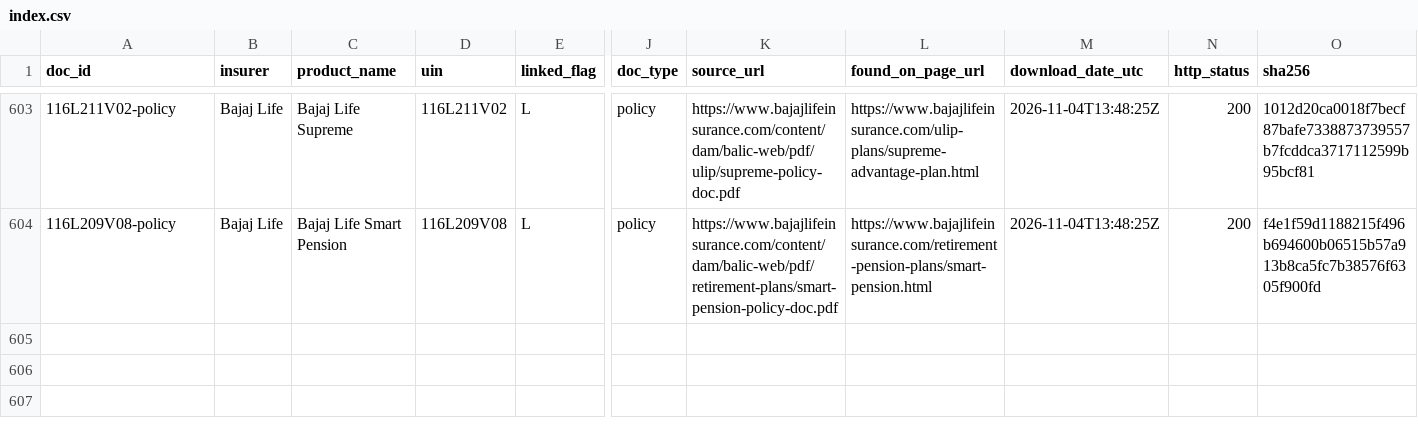
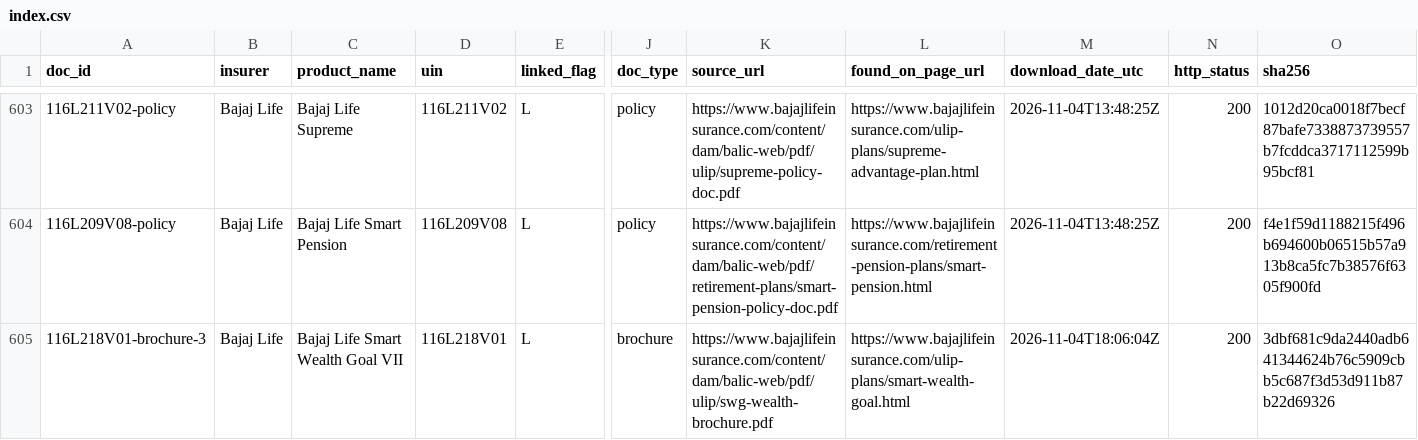
Before and after one commit to ahen-can/li-product-docs, a CSV file: index.csv, drawn as a sheet; only a part is shown, gaps mark what is left out; rows hold the shown columns only; the diff names each change by its address in the sheet, - before the commit and + after, or states it on an @@ line.

```diff
--- a/index.csv
+++ b/index.csv
+row 605: 116L218V01-brochure-3 | Bajaj Life | Bajaj Life Smart Wealth Goal VII | 116L218V01 | L | brochure | https://www.bajajlifeinsurance.com/content/dam/balic-web/pdf/ulip/swg-wealth-brochure.pdf | https://www.bajajlifeinsurance.com/ulip-plans/smart-wealth-goal.html | 2026-11-04T18:06:04Z | 200 | 3dbf681c9da2440adb641344624b76c5909cbb5c687f3d53d911b87b22d69326
```
Also changed, not shown: results/deep_ulip_docs.csv, 5 other files.
